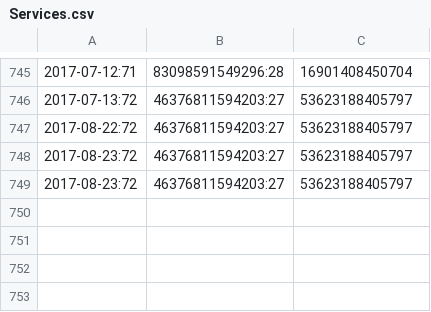
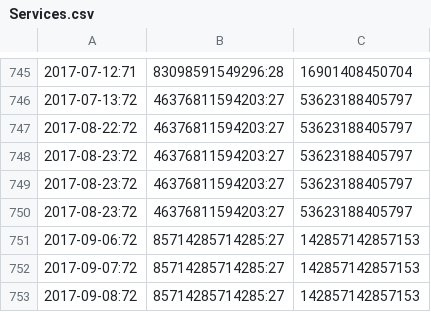
Before and after one commit to stefan-kolb/PaaSalyser, a CSV file: Reports/Services.csv (was Timeseries Reports/Services.csv), drawn as a sheet; only a part is shown, gaps mark what is left out; the diff names each change by its address in the sheet, - before the commit and + after, or states it on an @@ line.

```diff
--- a/Timeseries Reports/Services.csv
+++ b/Reports/Services.csv
+row 750: 2017-08-23:72 | 46376811594203:27 | 53623188405797
+row 751: 2017-09-06:72 | 85714285714285:27 | 142857142857153
+row 752: 2017-09-07:72 | 85714285714285:27 | 142857142857153
+row 753: 2017-09-08:72 | 85714285714285:27 | 142857142857153
```
Also changed, not shown: Reports/Extensible.csv, Reports/Pricing.csv, 34 other files.
